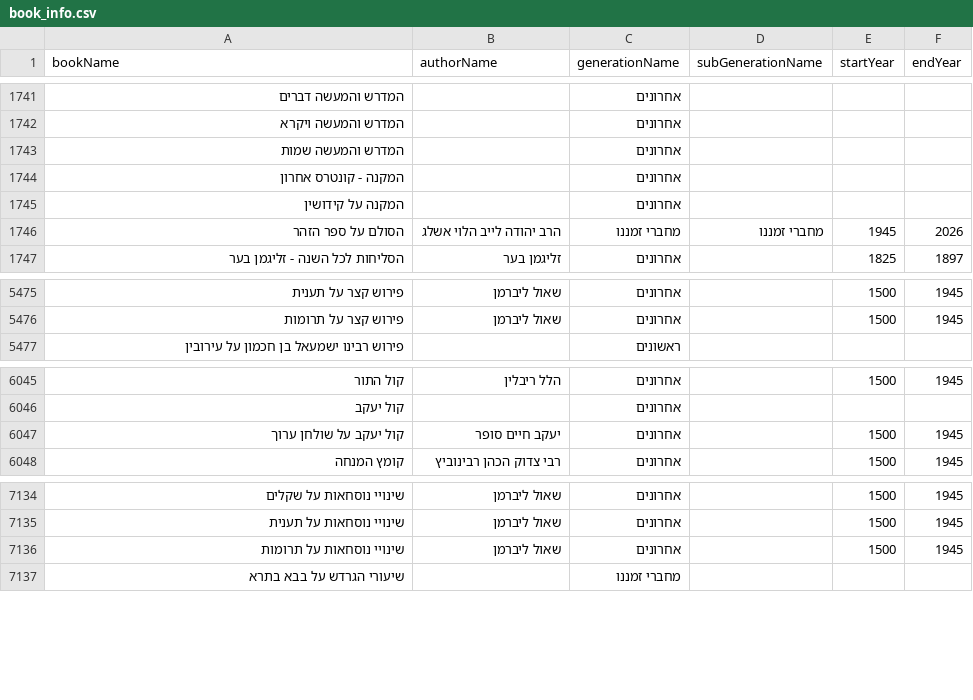
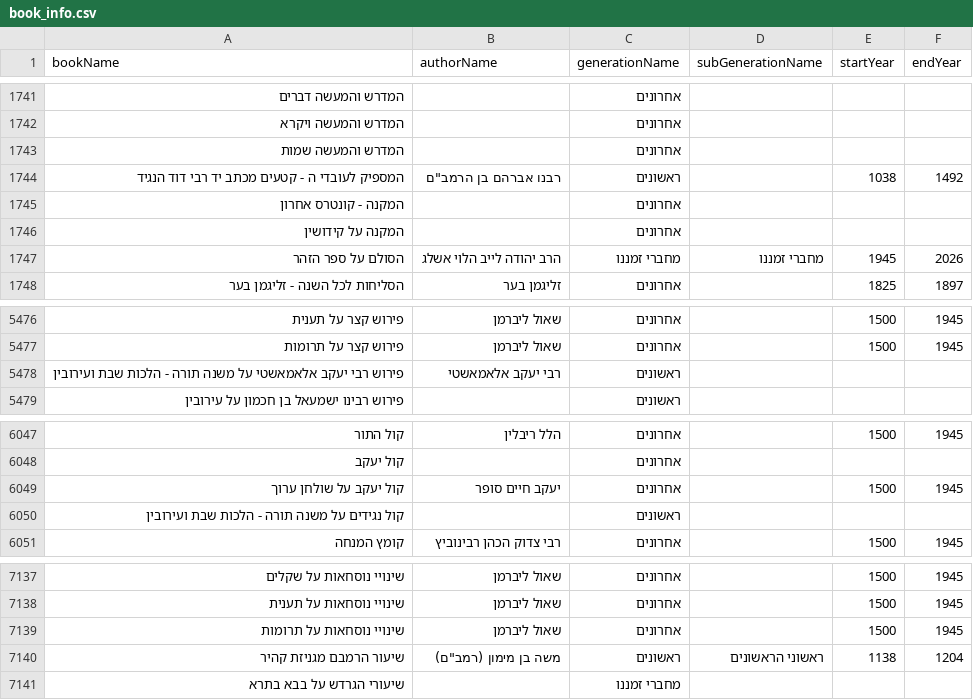
Before and after one commit to Bshlomecha/otzaria-library, a CSV file: ForDB/book_info.csv, drawn as a sheet; only a part is shown, gaps mark what is left out; the diff names each change by its address in the sheet, - before the commit and + after, or states it on an @@ line.

Commit message:
גנוזות הרמב"ם (מכון בית אהרן וישראל): 4 ספרים ב־MoreBooks — פירוש רבי יעקב אלאמאשטי וקול נגידים על הלכות שבת ועירובין, שיעור הרמב"ם מגניזת קהיר, והמספיק לעובדי ה' (קטעים מכתב יד רבי דוד הנגיד); עם ספרי הערות ממוזגים, קישורים, ארבעת המרשמים, וחישוב מחדש של manual_links_lineage.json

```diff
--- a/ForDB/book_info.csv
+++ b/ForDB/book_info.csv
+row 1744: המספיק לעובדי ה - קטעים מכתב יד רבי דוד הנגיד | רבנו אברהם בן הרמב"ם | ראשונים |  | 1038 | 1492
+row 5478: פירוש רבי יעקב אלאמאשטי על משנה תורה - הלכות שבת ועירובין | רבי יעקב אלאמאשטי | ראשונים
+row 6050: קול נגידים על משנה תורה - הלכות שבת ועירובין |  | ראשונים
+row 7140: שיעור הרמבם מגניזת קהיר | משה בן מימון (רמב"ם) | ראשונים | ראשוני הראשונים | 1138 | 1204
```
Also changed, not shown: 16 other files.
